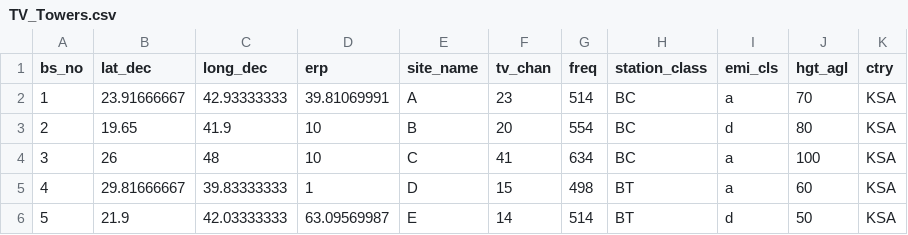
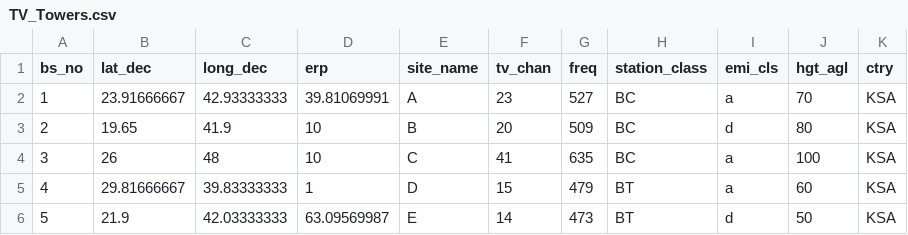
Before and after one commit to muneer85/tvws-channels, a CSV file: TV_Towers.csv, drawn as a sheet.

Commit message:
Add files via upload

```diff
--- a/TV_Towers.csv
+++ b/TV_Towers.csv
@@ -1,6 +1,6 @@
 bs_no,lat_dec,long_dec,erp,site_name,tv_chan,freq,station_class,emi_cls,hgt_agl,ctry
-1,23.91666667,42.93333333,39.81069991,A ,23,514,BC,a,70,KSA
-2,19.65,41.9,10,B,20,554,BC,d,80,KSA
-3,26,48,10,C,41,634,BC,a,100,KSA
-4,29.81666667,39.83333333,1,D,15,498,BT,a,60,KSA
-5,21.9,42.03333333,63.09569987,E,14,514,BT,d,50,KSA
+1,23.91666667,42.93333333,39.81069991,A ,23,527,BC,a,70,KSA
+2,19.65,41.9,10,B,20,509,BC,d,80,KSA
+3,26,48,10,C,41,635,BC,a,100,KSA
+4,29.81666667,39.83333333,1,D,15,479,BT,a,60,KSA
+5,21.9,42.03333333,63.09569987,E,14,473,BT,d,50,KSA
```
